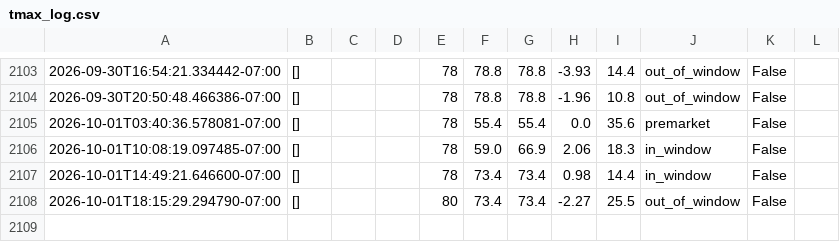
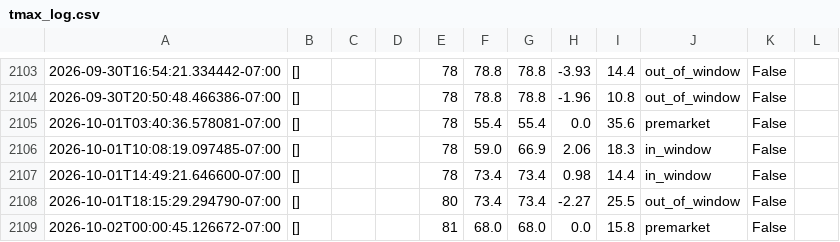
Before and after one commit to josemjuarez08-rgb/TMAX, a CSV file: tmax_log.csv, drawn as a sheet; only a part is shown, gaps mark what is left out; the diff names each change by its address in the sheet, - before the commit and + after, or states it on an @@ line.

```diff
--- a/tmax_log.csv
+++ b/tmax_log.csv
+row 2109: 2026-10-02T00:00:45.126672-07:00 | [] |  |  | 81 | 68.0 | 68.0 | 0.0 | 15.8 | premarket | False
```
